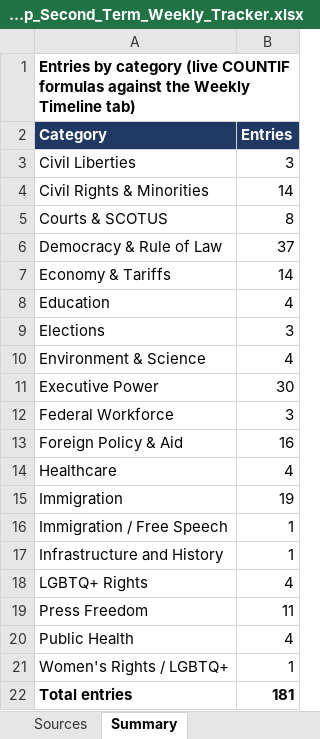
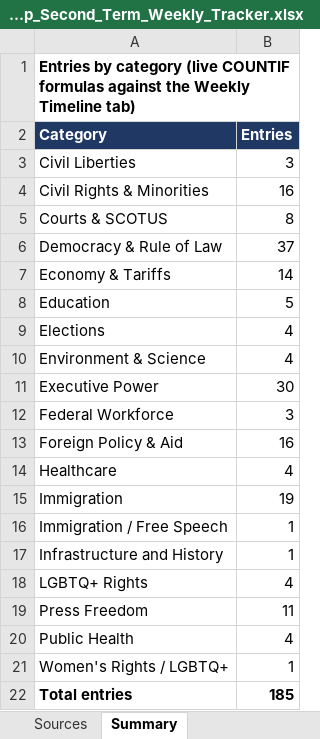
Before and after one commit to APhantomStranger/rights-left, an Excel workbook: data/Trump_Second_Term_Weekly_Tracker.xlsx, sheet Summary, drawn as a sheet; values as stored, in another font and other column widths than the file's, no borders; the diff names each change by its address in the sheet, - before the commit and + after, or states it on an @@ line.

```diff
--- a/data/Trump_Second_Term_Weekly_Tracker.xlsx (sheet Summary)
+++ b/data/Trump_Second_Term_Weekly_Tracker.xlsx (sheet Summary)
-B4 (Entries): 14
+B4 (Entries): 16
-B8 (Entries): 4
+B8 (Entries): 5
-B9 (Entries): 3
+B9 (Entries): 4
-B22 (Entries): 181
+B22 (Entries): 185
```
Also changed, not shown: sheet Sources, sheet Weekly Timeline, 3 other files.
